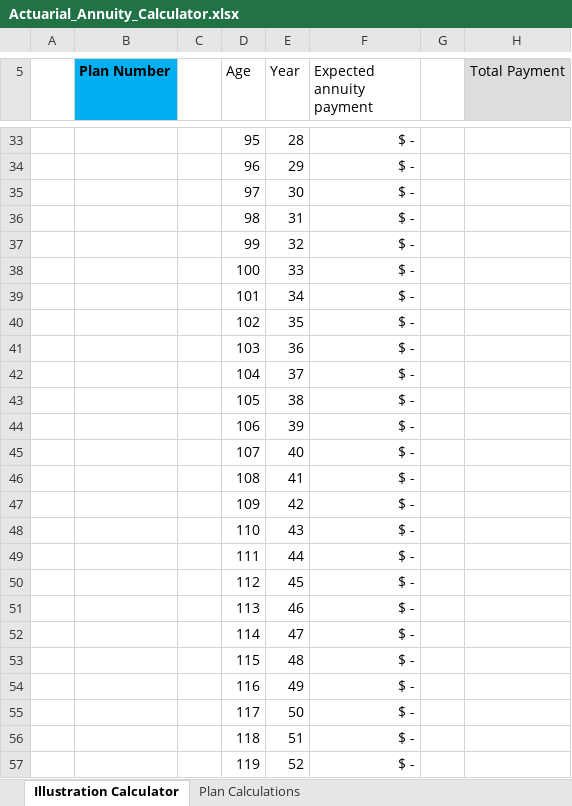
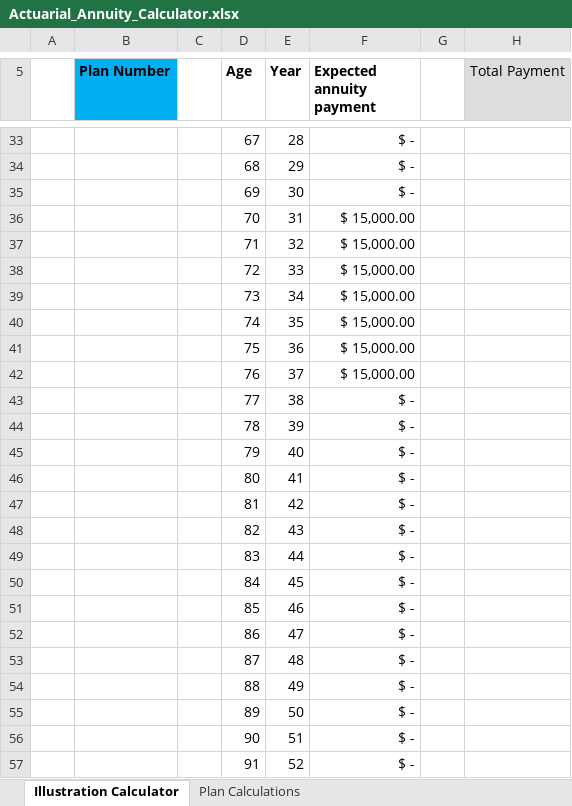
Before and after one commit to djoleary5/Actuarial-Excel-Project-1-Annuity-Calculator, an Excel workbook: Actuarial_Annuity_Calculator.xlsx, sheet Illustration Calculator, drawn as a sheet; only a part is shown, gaps mark what is left out; values as stored, in another font and other column widths than the file's, no borders; removed rows and columns are numbered as before the commit, all else as after; the diff covers the shown part only; the diff names each change by its address in the sheet, - before the commit and + after, or states it on an @@ line.

```diff
--- a/Actuarial_Annuity_Calculator.xlsx (sheet Illustration Calculator)
+++ b/Actuarial_Annuity_Calculator.xlsx (sheet Illustration Calculator)
-D5:F5 bold: off
+D5:F5 bold: on
-D33 (Age): 95
+D33 (Age): 67
-D34 (Age): 96
+D34 (Age): 68
-D35 (Age): 97
+D35 (Age): 69
-row 36:  |  |  | 98 | 31 | $ -
-row 37:  |  |  | 99 | 32 | $ -
-row 38:  |  |  | 100 | 33 | $ -
-row 39:  |  |  | 101 | 34 | $ -
-row 40:  |  |  | 102 | 35 | $ -
-row 41:  |  |  | 103 | 36 | $ -
-row 42:  |  |  | 104 | 37 | $ -
+row 36:  |  |  | 70 | 31 | $ 15,000.00
+row 37:  |  |  | 71 | 32 | $ 15,000.00
+row 38:  |  |  | 72 | 33 | $ 15,000.00
+row 39:  |  |  | 73 | 34 | $ 15,000.00
+row 40:  |  |  | 74 | 35 | $ 15,000.00
+row 41:  |  |  | 75 | 36 | $ 15,000.00
+row 42:  |  |  | 76 | 37 | $ 15,000.00
-D43 (Age): 105
+D43 (Age): 77
-D44 (Age): 106
+D44 (Age): 78
-D45 (Age): 107
+D45 (Age): 79
-D46 (Age): 108
+D46 (Age): 80
-D47 (Age): 109
+D47 (Age): 81
-D48 (Age): 110
+D48 (Age): 82
-D49 (Age): 111
+D49 (Age): 83
-D50 (Age): 112
+D50 (Age): 84
-D51 (Age): 113
+D51 (Age): 85
-D52 (Age): 114
+D52 (Age): 86
-D53 (Age): 115
+D53 (Age): 87
-D54 (Age): 116
+D54 (Age): 88
-D55 (Age): 117
+D55 (Age): 89
-D56 (Age): 118
+D56 (Age): 90
-D57 (Age): 119
+D57 (Age): 91
```
Also changed, not shown: 25 added rows, 25 removed rows and 23 edited cells elsewhere in this sheet, sheet Plan Calculations, formulas that keep their value.
